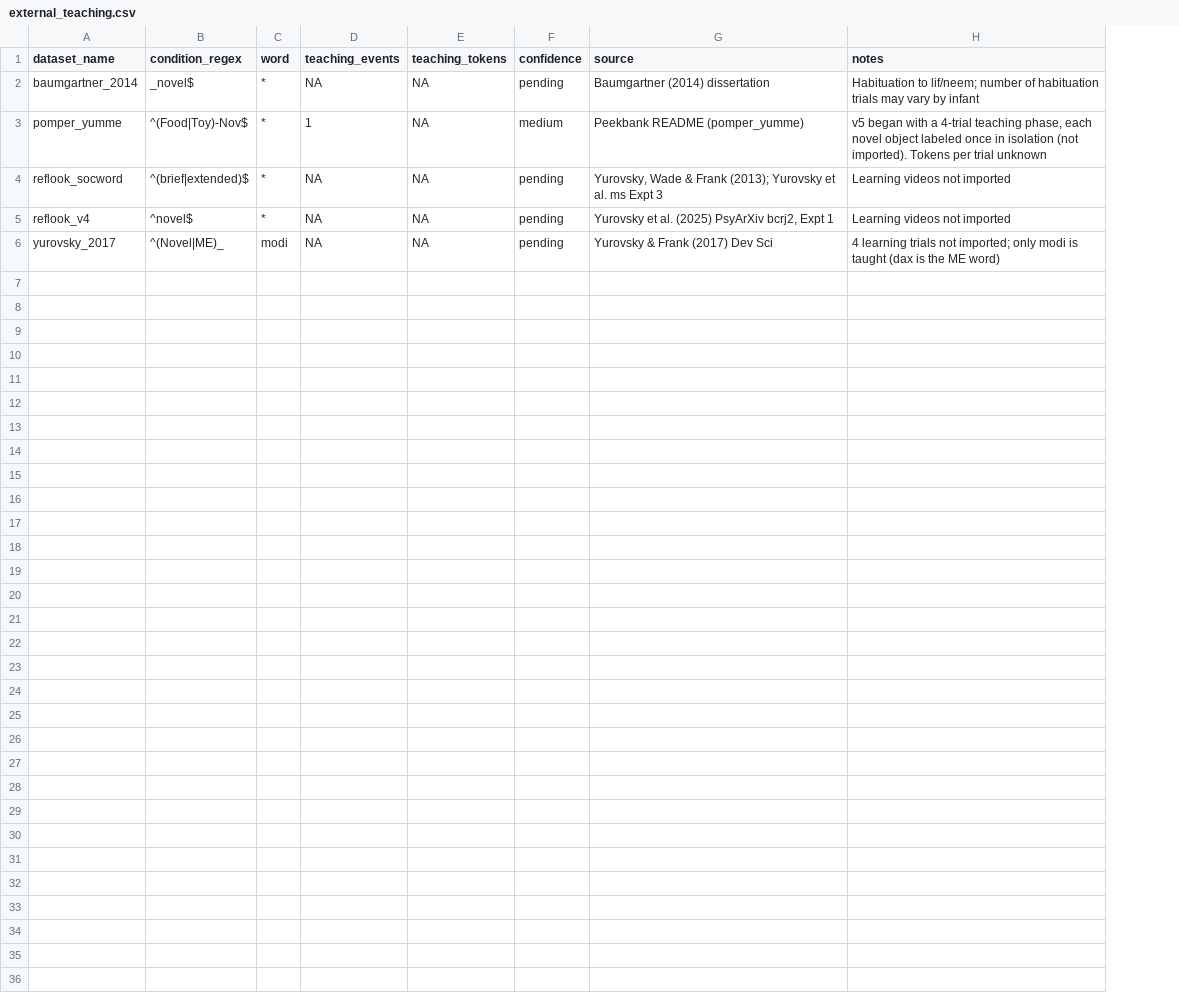
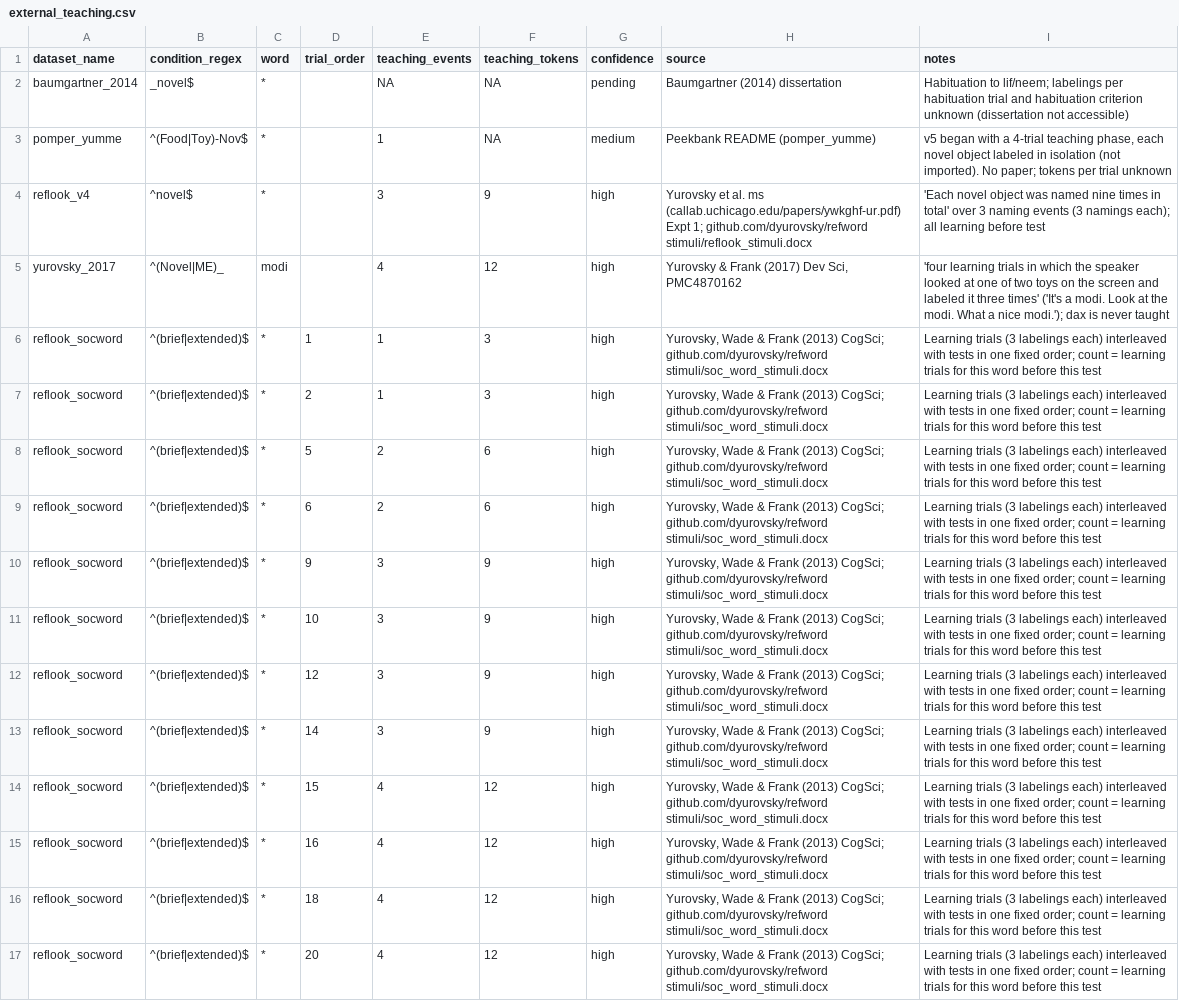
Before and after one commit to mcfrank/peekbank-wl, a CSV file: metadata/external_teaching.csv, drawn as a sheet; removed rows and columns are numbered as before the commit, all else as after; the diff names each change by its address in the sheet, - before the commit and + after, or states it on an @@ line.

```diff
--- a/metadata/external_teaching.csv
+++ b/metadata/external_teaching.csv
+column D (trial_order), empty
-I2 (notes): …to lif/neem; number of habituation trials may vary by infant
+I2 (notes): …to lif/neem; labelings per habituation trial and habituation criterion unknown (dissertation not accessible)
-I3 (notes): …object labeled once in isolation (not imported). Tokens per trial…
+I3 (notes): …object labeled in isolation (not imported). No paper; tokens per trial…
-row 4: reflook_socword | ^(brief|extended)$ | * | NA | NA | pending | Yurovsky, Wade & Frank (2013); Yurovsky et al. ms Expt 3 | Learning videos not imported
-E4 (teaching_events): NA
+E4 (teaching_events): 3
-F4 (teaching_tokens): NA
+F4 (teaching_tokens): 9
-G4:G5 (confidence): pending
+G4:G5 (confidence): high
-H4 (source): …et al. (2025) PsyArXiv bcrj2, Expt 1
+H4 (source): …et al. ms (callab.uchicago.edu/papers/ywkghf-ur.pdf) Expt 1; github.com/dyurovsky/refword stimuli/reflook_stimuli.docx
-I4 (notes): Learning videos not imported
+I4 (notes): 'Each novel object was named nine times in total' over 3 naming events (3 namings each); all learning before test
-E5 (teaching_events): NA
+E5 (teaching_events): 4
-F5 (teaching_tokens): NA
+F5 (teaching_tokens): 12
-H5 (source): Yurovsky & Frank (2017) Dev Sci
+H5 (source): Yurovsky & Frank (2017) Dev Sci, PMC4870162
-I5 (notes): 4 learning trials not imported; only modi is taught (dax is the ME word)
+I5 (notes): 'four learning trials in which the speaker looked at one of two toys on the screen and labeled it three times' ('It's a modi. Look at the modi. What a nice modi.'); dax is never taught
+row 6: reflook_socword | ^(brief|extended)$ | * | 1 | 1 | 3 | high | Yurovsky, Wade & Frank (2013) CogSci; github.com/dyurovsky/refword stimuli/soc_word_stimuli.docx | Learning trials (3 labelings each) interleaved with tests in one fixed order; count = learning trials for this word before this test
+row 7: reflook_socword | ^(brief|extended)$ | * | 2 | 1 | 3 | high | Yurovsky, Wade & Frank (2013) CogSci; github.com/dyurovsky/refword stimuli/soc_word_stimuli.docx | Learning trials (3 labelings each) interleaved with tests in one fixed order; count = learning trials for this word before this test
+row 8: reflook_socword | ^(brief|extended)$ | * | 5 | 2 | 6 | high | Yurovsky, Wade & Frank (2013) CogSci; github.com/dyurovsky/refword stimuli/soc_word_stimuli.docx | Learning trials (3 labelings each) interleaved with tests in one fixed order; count = learning trials for this word before this test
+row 9: reflook_socword | ^(brief|extended)$ | * | 6 | 2 | 6 | high | Yurovsky, Wade & Frank (2013) CogSci; github.com/dyurovsky/refword stimuli/soc_word_stimuli.docx | Learning trials (3 labelings each) interleaved with tests in one fixed order; count = learning trials for this word before this test
+row 10: reflook_socword | ^(brief|extended)$ | * | 9 | 3 | 9 | high | Yurovsky, Wade & Frank (2013) CogSci; github.com/dyurovsky/refword stimuli/soc_word_stimuli.docx | Learning trials (3 labelings each) interleaved with tests in one fixed order; count = learning trials for this word before this test
+row 11: reflook_socword | ^(brief|extended)$ | * | 10 | 3 | 9 | high | Yurovsky, Wade & Frank (2013) CogSci; github.com/dyurovsky/refword stimuli/soc_word_stimuli.docx | Learning trials (3 labelings each) interleaved with tests in one fixed order; count = learning trials for this word before this test
+row 12: reflook_socword | ^(brief|extended)$ | * | 12 | 3 | 9 | high | Yurovsky, Wade & Frank (2013) CogSci; github.com/dyurovsky/refword stimuli/soc_word_stimuli.docx | Learning trials (3 labelings each) interleaved with tests in one fixed order; count = learning trials for this word before this test
+row 13: reflook_socword | ^(brief|extended)$ | * | 14 | 3 | 9 | high | Yurovsky, Wade & Frank (2013) CogSci; github.com/dyurovsky/refword stimuli/soc_word_stimuli.docx | Learning trials (3 labelings each) interleaved with tests in one fixed order; count = learning trials for this word before this test
+row 14: reflook_socword | ^(brief|extended)$ | * | 15 | 4 | 12 | high | Yurovsky, Wade & Frank (2013) CogSci; github.com/dyurovsky/refword stimuli/soc_word_stimuli.docx | Learning trials (3 labelings each) interleaved with tests in one fixed order; count = learning trials for this word before this test
+row 15: reflook_socword | ^(brief|extended)$ | * | 16 | 4 | 12 | high | Yurovsky, Wade & Frank (2013) CogSci; github.com/dyurovsky/refword stimuli/soc_word_stimuli.docx | Learning trials (3 labelings each) interleaved with tests in one fixed order; count = learning trials for this word before this test
+row 16: reflook_socword | ^(brief|extended)$ | * | 18 | 4 | 12 | high | Yurovsky, Wade & Frank (2013) CogSci; github.com/dyurovsky/refword stimuli/soc_word_stimuli.docx | Learning trials (3 labelings each) interleaved with tests in one fixed order; count = learning trials for this word before this test
+row 17: reflook_socword | ^(brief|extended)$ | * | 20 | 4 | 12 | high | Yurovsky, Wade & Frank (2013) CogSci; github.com/dyurovsky/refword stimuli/soc_word_stimuli.docx | Learning trials (3 labelings each) interleaved with tests in one fixed order; count = learning trials for this word before this test
```
Also changed, not shown: 2 other files.
